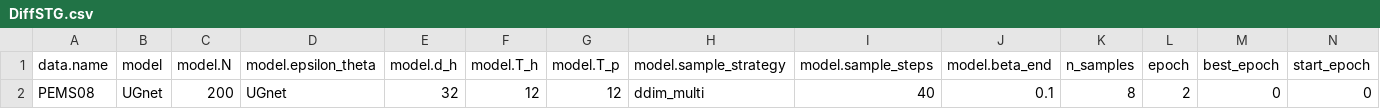
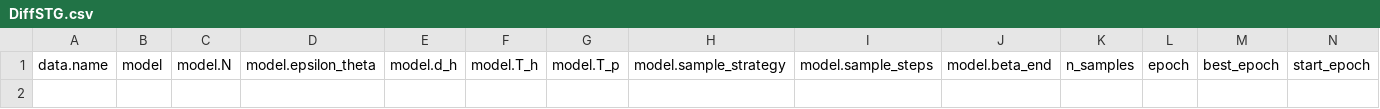
Before and after one commit to yangxiaobinhaoshuai/DiffSTG, a CSV file: output/metrics/DiffSTG.csv, drawn as a sheet; only a part is shown; rows hold the shown columns only; the diff names each change by its address in the sheet, - before the commit and + after, or states it on an @@ line.

```diff
--- a/output/metrics/DiffSTG.csv
+++ b/output/metrics/DiffSTG.csv
-row 2: PEMS08 | UGnet | 200 | UGnet | 32 | 12 | 12 | ddim_multi | 40 | 0.1 | 8 | 2 | 0 | 0
```
Also changed, not shown: 9 other files.
